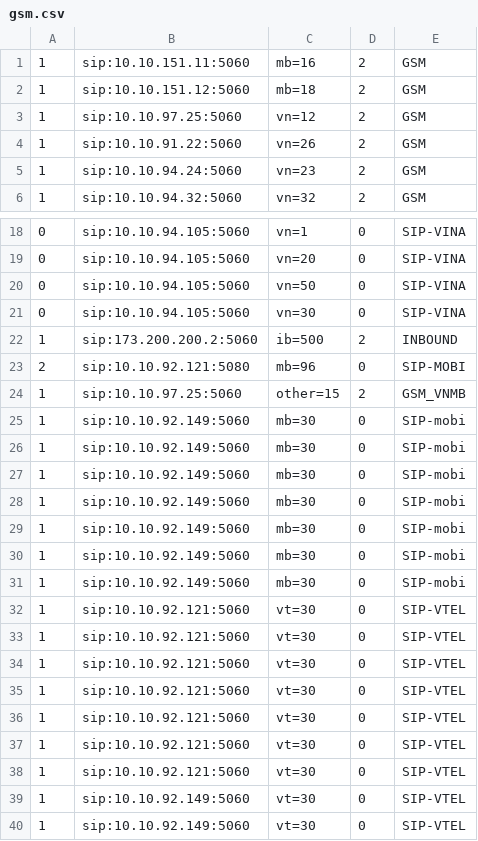
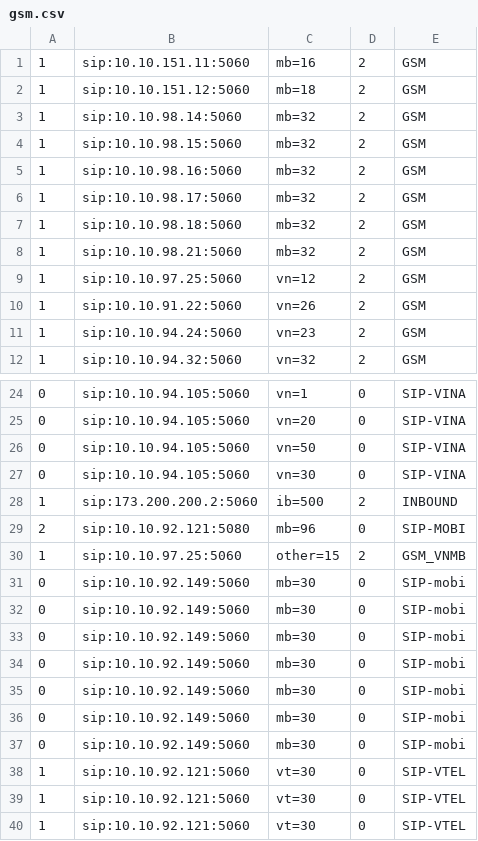
Before and after one commit to devops-itcs/CONFIG-CHANNEL-VPB-154-MAIN, a CSV file: gsm.csv, drawn as a sheet; only a part is shown, gaps mark what is left out; the shorter side is filled out with more unchanged rows.

Commit message:
Update gsm.csv

```diff
--- a/gsm.csv
+++ b/gsm.csv
@@ -2,2 +2,8 @@
 1,sip:10.10.151.12:5060,mb=18,2,GSM
+1,sip:10.10.98.14:5060,mb=32,2,GSM
+1,sip:10.10.98.15:5060,mb=32,2,GSM
+1,sip:10.10.98.16:5060,mb=32,2,GSM
+1,sip:10.10.98.17:5060,mb=32,2,GSM
+1,sip:10.10.98.18:5060,mb=32,2,GSM
+1,sip:10.10.98.21:5060,mb=32,2,GSM
 1,sip:10.10.97.25:5060,vn=12,2,GSM
@@ -24,9 +30,9 @@
 1,sip:10.10.97.25:5060,other=15,2,GSM_VNMB
-1,sip:10.10.92.149:5060,mb=30,0,SIP-mobi
-1,sip:10.10.92.149:5060,mb=30,0,SIP-mobi
-1,sip:10.10.92.149:5060,mb=30,0,SIP-mobi
-1,sip:10.10.92.149:5060,mb=30,0,SIP-mobi
-1,sip:10.10.92.149:5060,mb=30,0,SIP-mobi
-1,sip:10.10.92.149:5060,mb=30,0,SIP-mobi
-1,sip:10.10.92.149:5060,mb=30,0,SIP-mobi
+0,sip:10.10.92.149:5060,mb=30,0,SIP-mobi
+0,sip:10.10.92.149:5060,mb=30,0,SIP-mobi
+0,sip:10.10.92.149:5060,mb=30,0,SIP-mobi
+0,sip:10.10.92.149:5060,mb=30,0,SIP-mobi
+0,sip:10.10.92.149:5060,mb=30,0,SIP-mobi
+0,sip:10.10.92.149:5060,mb=30,0,SIP-mobi
+0,sip:10.10.92.149:5060,mb=30,0,SIP-mobi
 1,sip:10.10.92.121:5060,vt=30,0,SIP-VTEL
```
